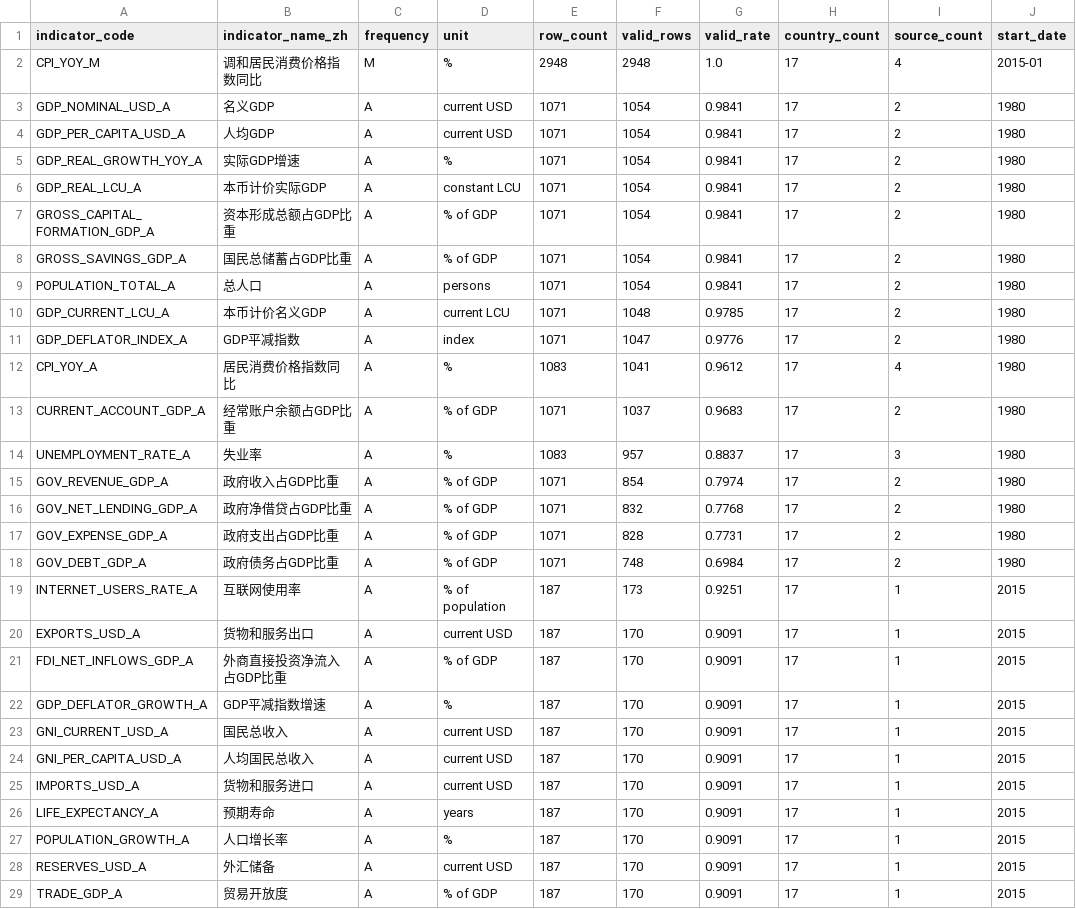
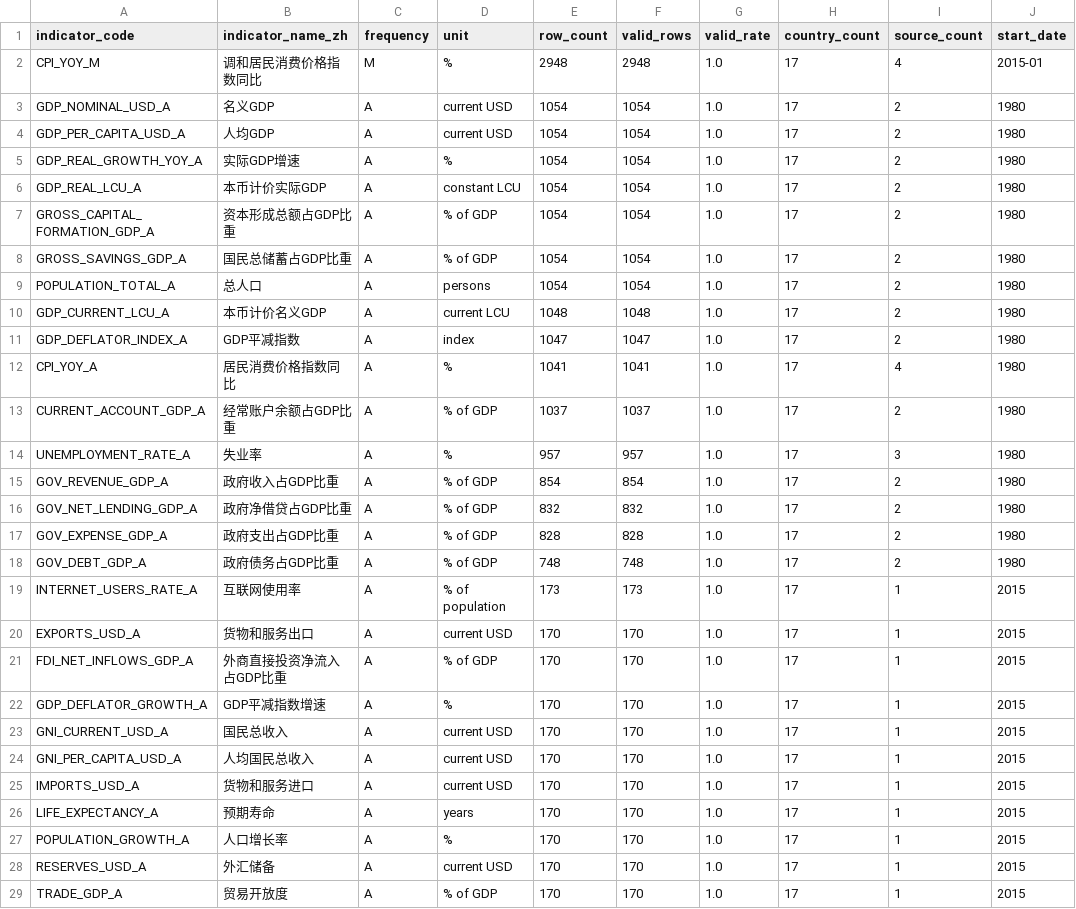
Before and after one commit to tianhaonan510-spec/EconAtlas, a CSV file: audit/indicator_audit.csv, drawn as a sheet; only a part is shown; the diff covers the shown part only; the diff names each change by its address in the sheet, - before the commit and + after, or states it on an @@ line.

```diff
--- a/audit/indicator_audit.csv
+++ b/audit/indicator_audit.csv
-E3:E9 (row_count): 1071
+E3:E9 (row_count): 1054
-G3:G9 (valid_rate): 0.9841
+G3:G9 (valid_rate): 1.0
-E10 (row_count): 1071
+E10 (row_count): 1048
-G10 (valid_rate): 0.9785
+G10 (valid_rate): 1.0
-E11 (row_count): 1071
+E11 (row_count): 1047
-G11 (valid_rate): 0.9776
+G11 (valid_rate): 1.0
-E12 (row_count): 1083
+E12 (row_count): 1041
-G12 (valid_rate): 0.9612
+G12 (valid_rate): 1.0
-E13 (row_count): 1071
+E13 (row_count): 1037
-G13 (valid_rate): 0.9683
+G13 (valid_rate): 1.0
-E14 (row_count): 1083
+E14 (row_count): 957
-G14 (valid_rate): 0.8837
+G14 (valid_rate): 1.0
-E15 (row_count): 1071
+E15 (row_count): 854
-G15 (valid_rate): 0.7974
+G15 (valid_rate): 1.0
-E16 (row_count): 1071
+E16 (row_count): 832
-G16 (valid_rate): 0.7768
+G16 (valid_rate): 1.0
-E17 (row_count): 1071
+E17 (row_count): 828
-G17 (valid_rate): 0.7731
+G17 (valid_rate): 1.0
-E18 (row_count): 1071
+E18 (row_count): 748
-G18 (valid_rate): 0.6984
+G18 (valid_rate): 1.0
-E19 (row_count): 187
+E19 (row_count): 173
-G19 (valid_rate): 0.9251
+G19 (valid_rate): 1.0
-E20:E29 (row_count): 187
+E20:E29 (row_count): 170
-G20:G29 (valid_rate): 0.9091
+G20:G29 (valid_rate): 1.0
```
Also changed, not shown: 26 edited cells elsewhere in this file, audit/country_audit.csv, audit/future_records.csv, 24 other files.
